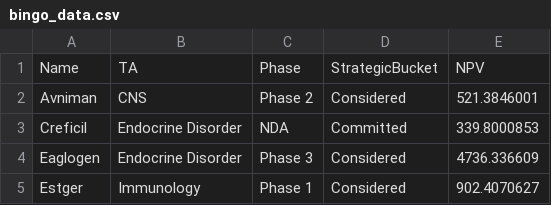
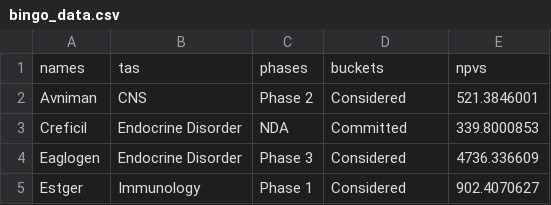
Before and after one commit to danenrich/d3_training, a CSV file: bingo_data.csv, drawn as a sheet; only a part is shown.

```diff
--- a/bingo_data.csv
+++ b/bingo_data.csv
@@ -1,2 +1,2 @@
-Name,TA,Phase,StrategicBucket,NPV
+names,tas,phases,buckets,npvs
 Avniman,CNS,Phase 2,Considered,521.3846001
```
Also changed, not shown: 1 other file.
